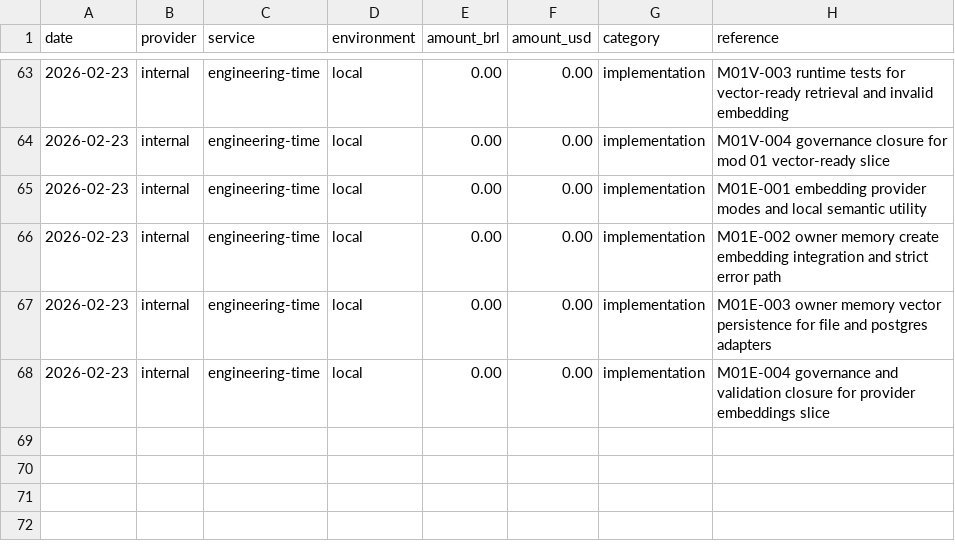
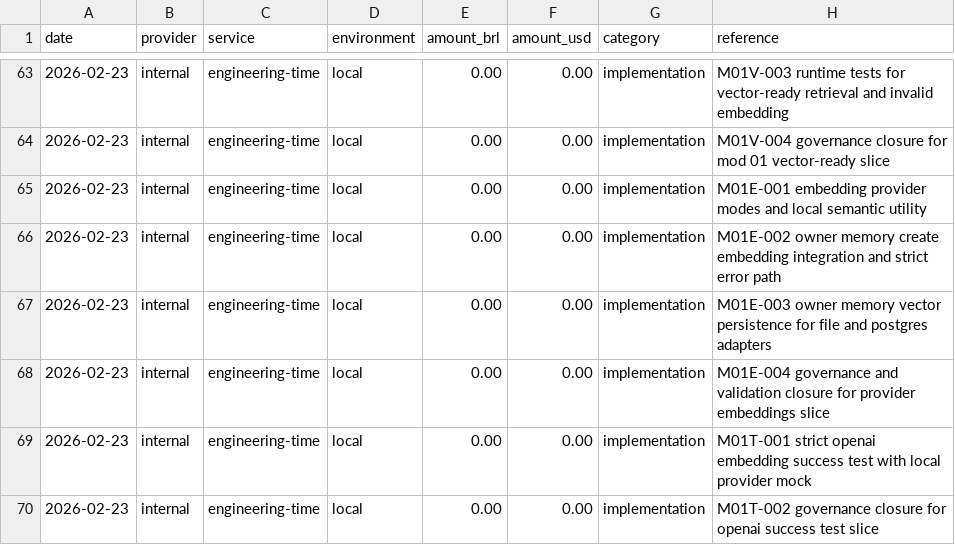
Before and after one commit to lucasricardolebre1984/SaaS, a CSV file: .specs/project/costlog.csv, drawn as a sheet; only a part is shown, gaps mark what is left out.

```diff
--- a/.specs/project/costlog.csv
+++ b/.specs/project/costlog.csv
@@ -68 +68,3 @@ date,provider,service,environment,amount_brl,amount_usd,category,reference
 2026-02-23,internal,engineering-time,local,0.00,0.00,implementation,M01E-004 governance and validation closure for provider embeddings slice
+2026-02-23,internal,engineering-time,local,0.00,0.00,implementation,M01T-001 strict openai embedding success test with local provider mock
+2026-02-23,internal,engineering-time,local,0.00,0.00,implementation,M01T-002 governance closure for openai success test slice
```
Also changed, not shown: .specs/project/worklog.csv, 5 other files.
